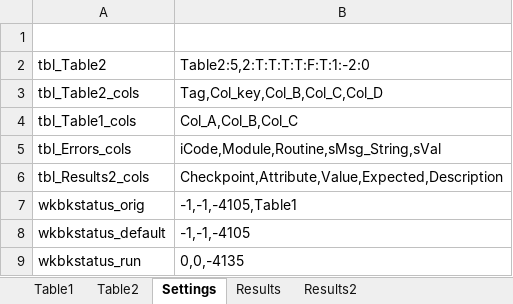
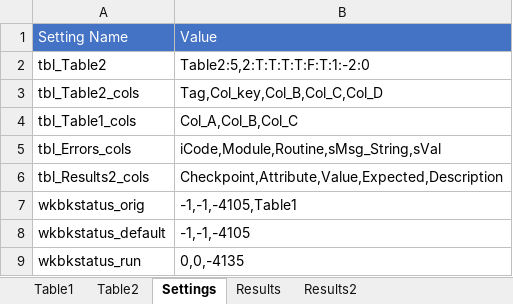
Before and after one commit to jlandgre/Dataframing_Excel, an Excel workbook: tblObject.xlsm, sheet Settings, drawn as a sheet; values as stored, in another font and other column widths than the file's, no borders; the diff names each change by its address in the sheet, - before the commit and + after, or states it on an @@ line.

```diff
--- a/tblObject.xlsm (sheet Settings)
+++ b/tblObject.xlsm (sheet Settings)
-row 1: (empty)
+row 1: Setting Name | Value
-A1:B1 fill: none
+A1:B1 fill: #4472C4
```
Also changed, not shown: sheet Table2, ErrorTrap.xlsm, 1 other file.
